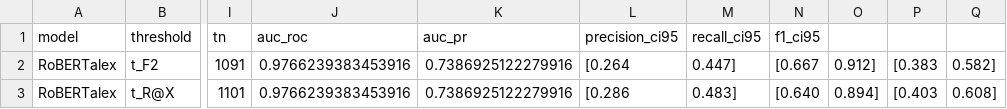
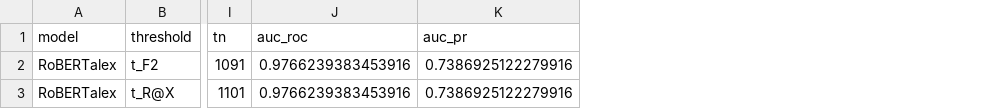
Before and after one commit to Juan-Draghi/boletin-oficial-caba-ml., a CSV file: metrics/finetuning/ft_v1/test_summary.csv, drawn as a sheet; only a part is shown, gaps mark what is left out; the diff names each change by its address in the sheet, - before the commit and + after, or states it on an @@ line.

Commit message:
Update test_summary.csv

```diff
--- a/metrics/finetuning/ft_v1/test_summary.csv
+++ b/metrics/finetuning/ft_v1/test_summary.csv
-column L (precision_ci95), rows 2-3: [0.264 | [0.286
-column M (recall_ci95), rows 2-3: 0.447] | 0.483]
-column N (f1_ci95), rows 2-3: [0.667 | [0.640
-column O, rows 2-3: 0.912] | 0.894]
-column P, rows 2-3: [0.383 | [0.403
-column Q, rows 2-3: 0.582] | 0.608]
```
